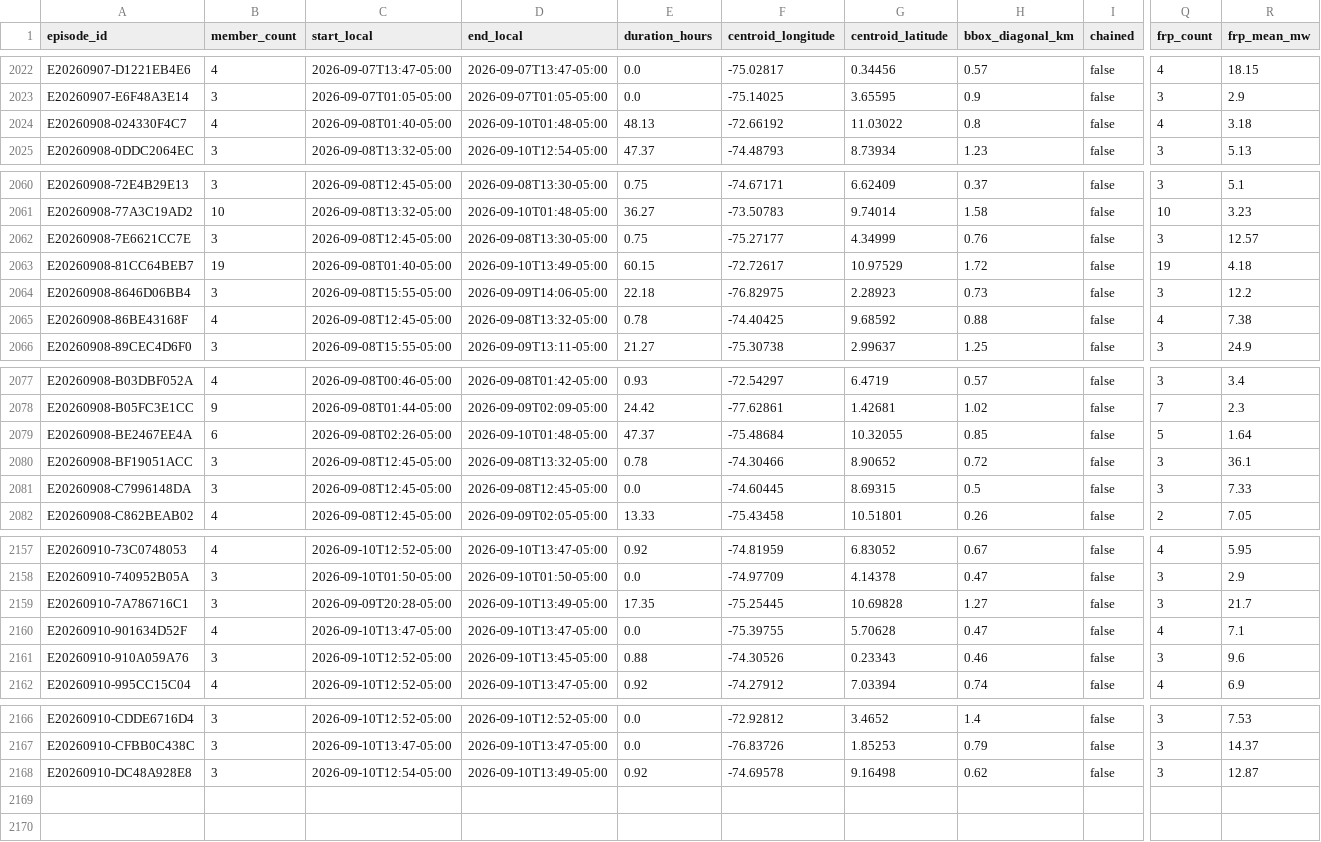
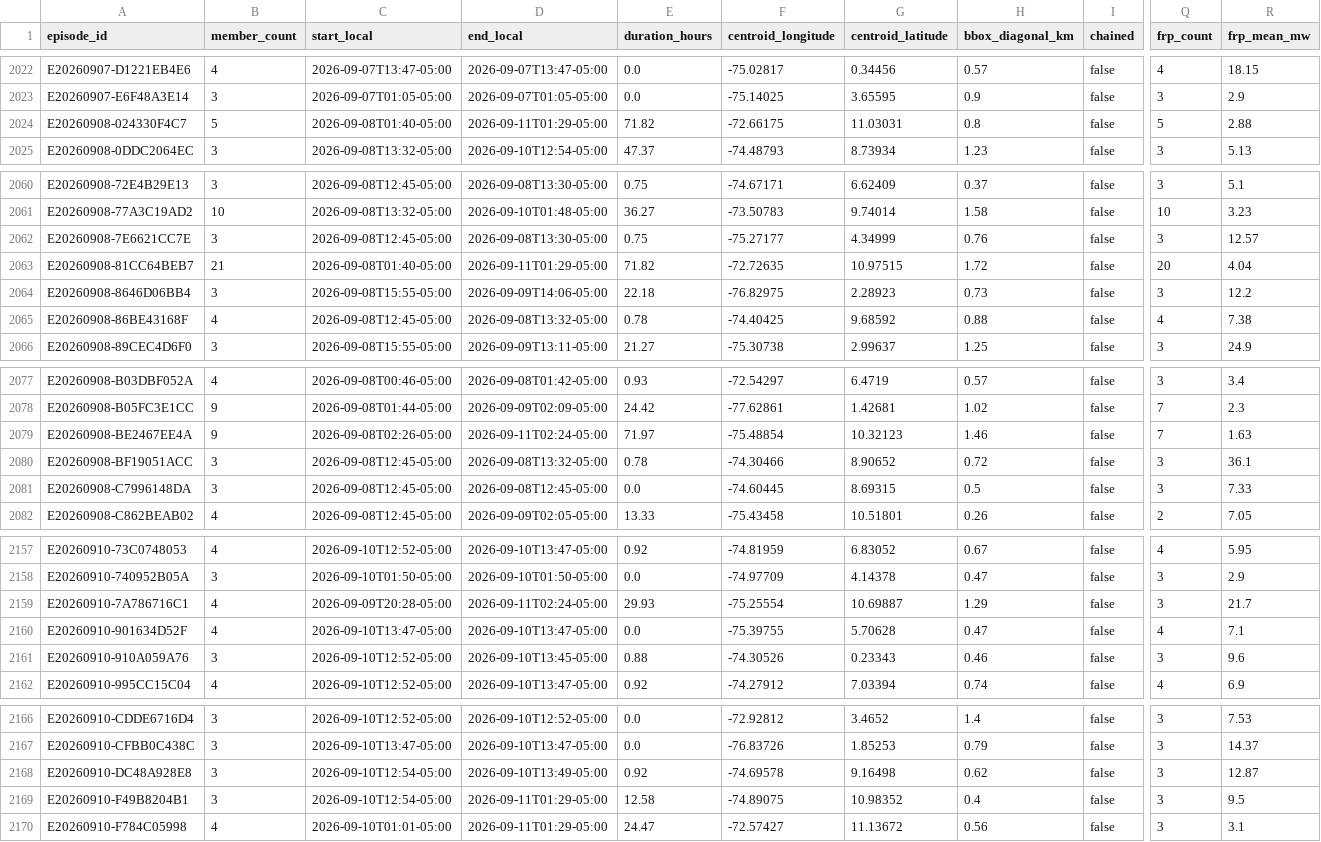
Before and after one commit to jcgomezga/puntos-calor-colombia-dashboard, a CSV file: data/episodes/episodes.csv, drawn as a sheet; only a part is shown, gaps mark what is left out; rows hold the shown columns only; the diff names each change by its address in the sheet, - before the commit and + after, or states it on an @@ line.

```diff
--- a/data/episodes/episodes.csv
+++ b/data/episodes/episodes.csv
-B2024 (member_count): 4
+B2024 (member_count): 5
-D2024 (end_local): 2026-09-10T01:48-05:00
+D2024 (end_local): 2026-09-11T01:29-05:00
-E2024 (duration_hours): 48.13
+E2024 (duration_hours): 71.82
-F2024 (centroid_longitude): -72.66192
+F2024 (centroid_longitude): -72.66175
-G2024 (centroid_latitude): 11.03022
+G2024 (centroid_latitude): 11.03031
-Q2024 (frp_count): 4
+Q2024 (frp_count): 5
-R2024 (frp_mean_mw): 3.18
+R2024 (frp_mean_mw): 2.88
-B2063 (member_count): 19
+B2063 (member_count): 21
-D2063 (end_local): 2026-09-10T13:49-05:00
+D2063 (end_local): 2026-09-11T01:29-05:00
-E2063 (duration_hours): 60.15
+E2063 (duration_hours): 71.82
-F2063 (centroid_longitude): -72.72617
+F2063 (centroid_longitude): -72.72635
-G2063 (centroid_latitude): 10.97529
+G2063 (centroid_latitude): 10.97515
-Q2063 (frp_count): 19
+Q2063 (frp_count): 20
-R2063 (frp_mean_mw): 4.18
+R2063 (frp_mean_mw): 4.04
-B2079 (member_count): 6
+B2079 (member_count): 9
-D2079 (end_local): 2026-09-10T01:48-05:00
+D2079 (end_local): 2026-09-11T02:24-05:00
-E2079 (duration_hours): 47.37
+E2079 (duration_hours): 71.97
-F2079 (centroid_longitude): -75.48684
+F2079 (centroid_longitude): -75.48854
-G2079 (centroid_latitude): 10.32055
+G2079 (centroid_latitude): 10.32123
-H2079 (bbox_diagonal_km): 0.85
+H2079 (bbox_diagonal_km): 1.46
-Q2079 (frp_count): 5
+Q2079 (frp_count): 7
-R2079 (frp_mean_mw): 1.64
+R2079 (frp_mean_mw): 1.63
-B2159 (member_count): 3
+B2159 (member_count): 4
-D2159 (end_local): 2026-09-10T13:49-05:00
+D2159 (end_local): 2026-09-11T02:24-05:00
-E2159 (duration_hours): 17.35
+E2159 (duration_hours): 29.93
-F2159 (centroid_longitude): -75.25445
+F2159 (centroid_longitude): -75.25554
-G2159 (centroid_latitude): 10.69828
+G2159 (centroid_latitude): 10.69887
-H2159 (bbox_diagonal_km): 1.27
+H2159 (bbox_diagonal_km): 1.29
+row 2169: E20260910-F49B8204B1 | 3 | 2026-09-10T12:54-05:00 | 2026-09-11T01:29-05:00 | 12.58 | -74.89075 | 10.98352 | 0.4 | false | 3 | 9.5
+row 2170: E20260910-F784C05998 | 4 | 2026-09-10T01:01-05:00 | 2026-09-11T01:29-05:00 | 24.47 | -72.57427 | 11.13672 | 0.56 | false | 3 | 3.1
```
Also changed, not shown: data/episodes/episode_lineage.csv, data/metadata/run_log.csv, 23 other files.
